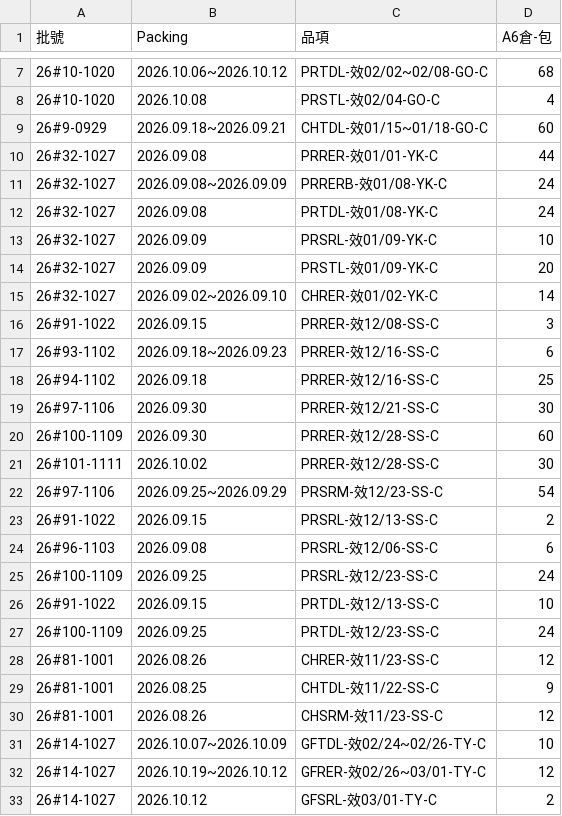
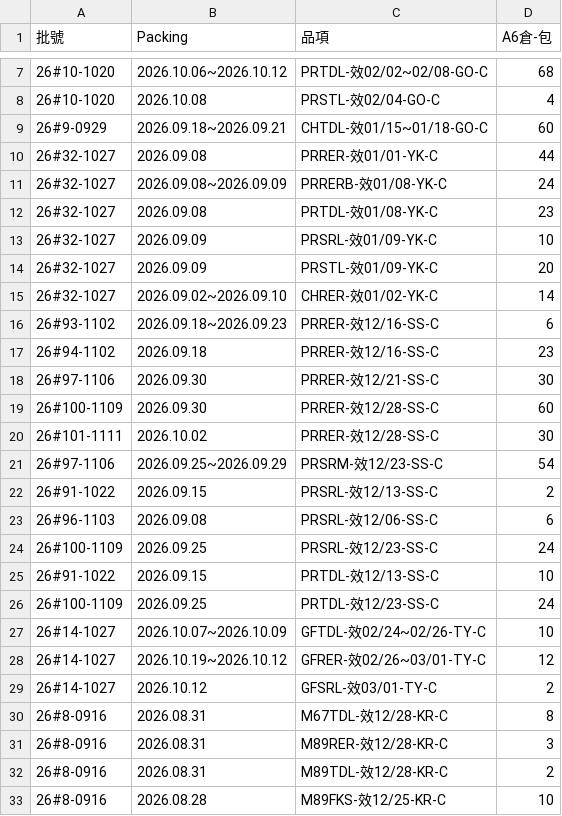
Before and after one commit to mingfonglpg-bit/-, a CSV file: beef.csv, drawn as a sheet; only a part is shown, gaps mark what is left out; the shorter side is filled out with more unchanged rows.

```diff
--- a/beef.csv
+++ b/beef.csv
@@ -11,3 +11,3 @@
 26#32-1027,2026.09.08~2026.09.09,PRRERB-效01/08-YK-C,24
-26#32-1027,2026.09.08,PRTDL-效01/08-YK-C,24
+26#32-1027,2026.09.08,PRTDL-效01/08-YK-C,23
 26#32-1027,2026.09.09,PRSRL-效01/09-YK-C,10
@@ -15,5 +15,4 @@
 26#32-1027,2026.09.02~2026.09.10,CHRER-效01/02-YK-C,14
-26#91-1022,2026.09.15,PRRER-效12/08-SS-C,3
 26#93-1102,2026.09.18~2026.09.23,PRRER-效12/16-SS-C,6
-26#94-1102,2026.09.18,PRRER-效12/16-SS-C,25
+26#94-1102,2026.09.18,PRRER-效12/16-SS-C,23
 26#97-1106,2026.09.30,PRRER-效12/21-SS-C,30
@@ -27,5 +26,2 @@
 26#100-1109,2026.09.25,PRTDL-效12/23-SS-C,24
-26#81-1001,2026.08.26,CHRER-效11/23-SS-C,12
-26#81-1001,2026.08.25,CHTDL-效11/22-SS-C,9
-26#81-1001,2026.08.26,CHSRM-效11/23-SS-C,12
 26#14-1027,2026.10.07~2026.10.09,GFTDL-效02/24~02/26-TY-C,10
```
